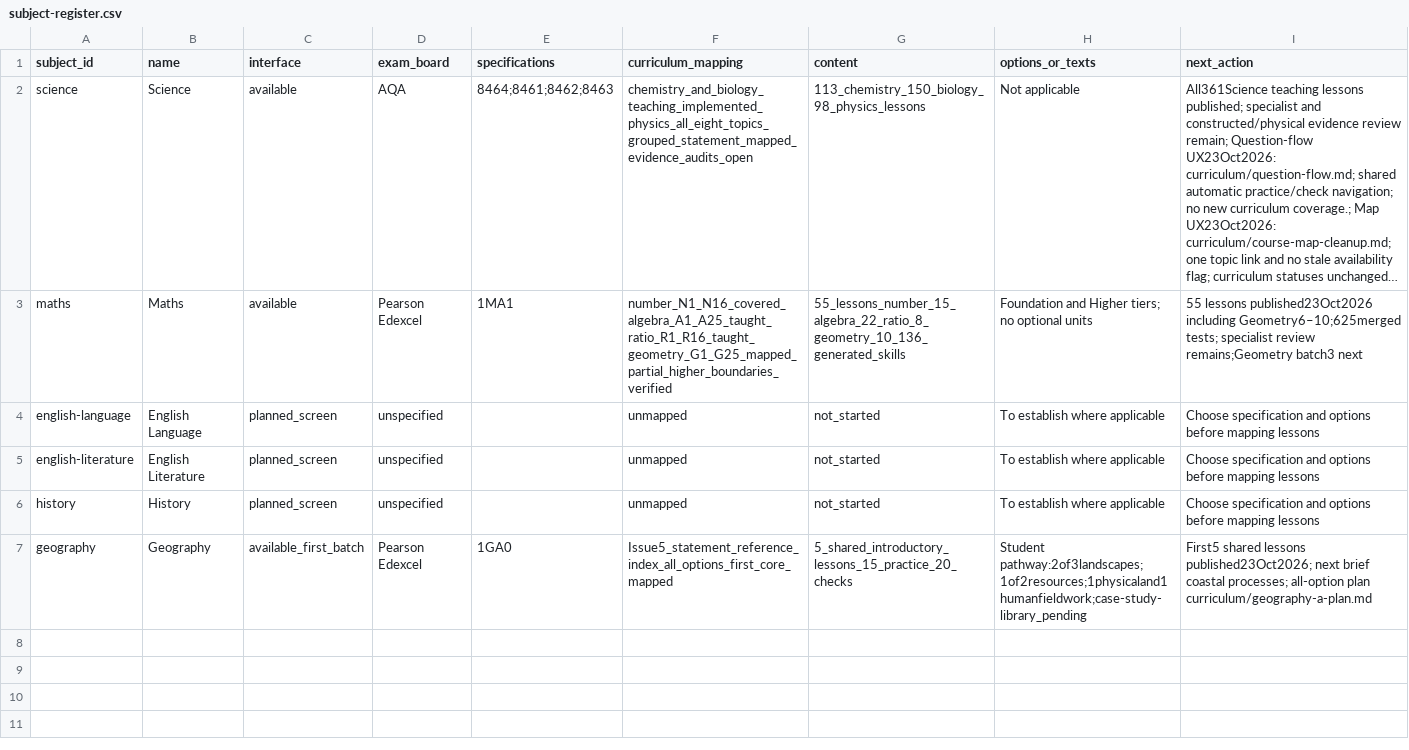
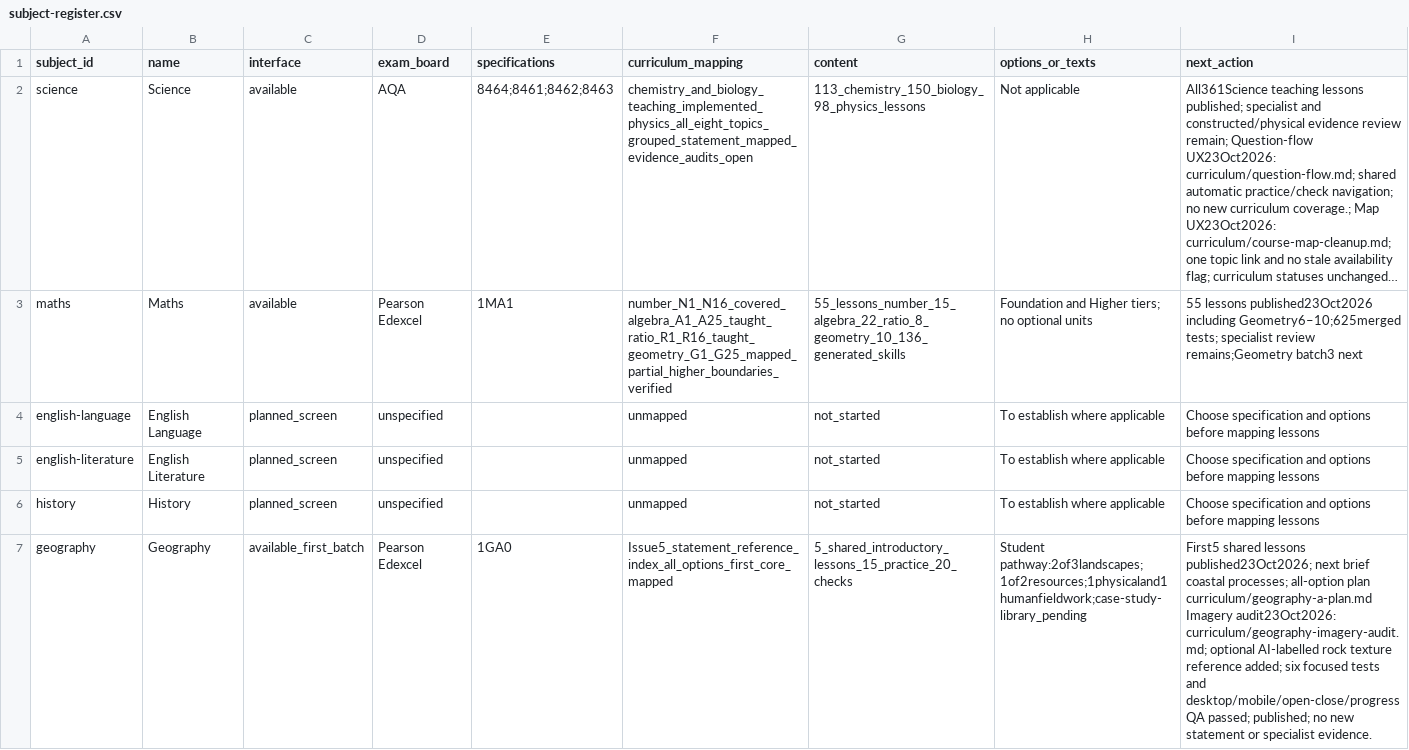
Before and after one commit to adamscourfield/crashcourse, a CSV file: curriculum/subject-register.csv, drawn as a sheet; long unchanged cells end in …; the diff names each change by its address in the sheet, - before the commit and + after, or states it on an @@ line.

```diff
--- a/curriculum/subject-register.csv
+++ b/curriculum/subject-register.csv
-I7 (next_action): …plan curriculum/geography-a-plan.md
+I7 (next_action): …plan curriculum/geography-a-plan.md Imagery audit23Oct2026: curriculum/geography-imagery-audit.md; optional AI-labelled rock texture reference added; six focused tests and desktop/mobile/open-close/progress QA passed; published; no new statement or specialist evidence.
```
Also changed, not shown: curriculum/lesson-register.csv, curriculum/topic-register.csv, 8 other files.
